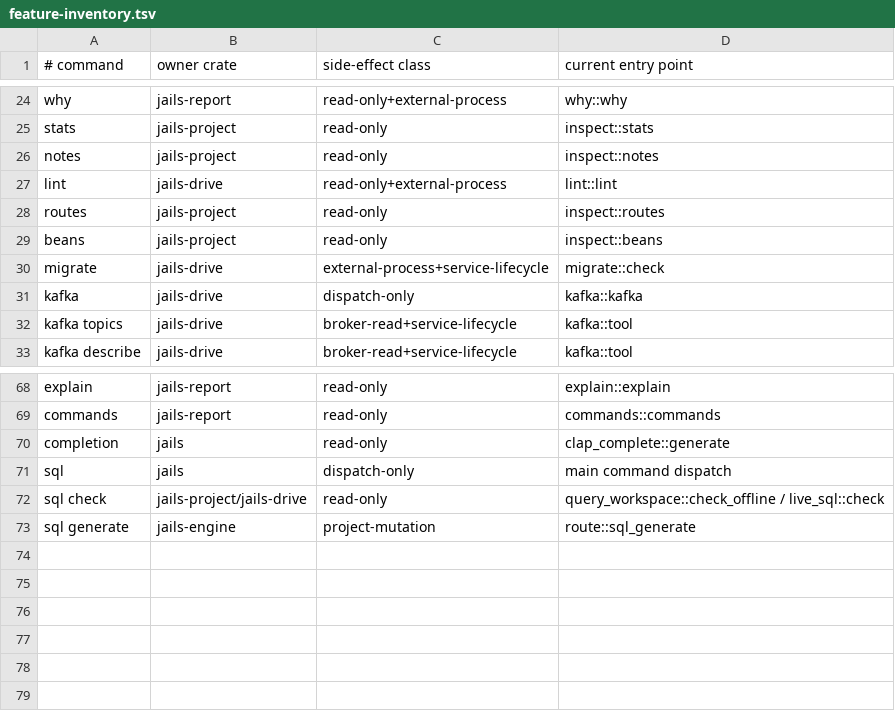
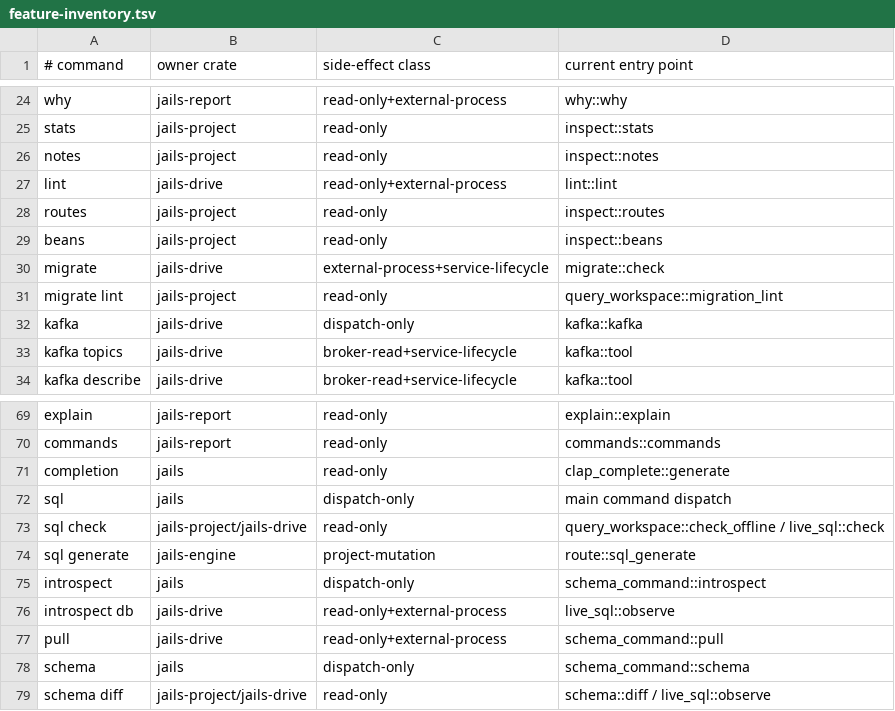
Before and after one commit to laithshadeed/jails, a TSV file: docs/feature-inventory.tsv, drawn as a sheet; only a part is shown, gaps mark what is left out.

Commit message:
Observe and reconcile PostgreSQL schemas

```diff
--- a/docs/feature-inventory.tsv
+++ b/docs/feature-inventory.tsv
@@ -30,2 +30,3 @@ beans	jails-project	read-only	inspect::beans
 migrate	jails-drive	external-process+service-lifecycle	migrate::check
+migrate lint	jails-project	read-only	query_workspace::migration_lint
 kafka	jails-drive	dispatch-only	kafka::kafka
@@ -73 +74,6 @@ sql check	jails-project/jails-drive	read-only	query_workspace::check_offline / l
 sql generate	jails-engine	project-mutation	route::sql_generate
+introspect	jails	dispatch-only	schema_command::introspect
+introspect db	jails-drive	read-only+external-process	live_sql::observe
+pull	jails-drive	read-only+external-process	schema_command::pull
+schema	jails	dispatch-only	schema_command::schema
+schema diff	jails-project/jails-drive	read-only	schema::diff / live_sql::observe
```
Also changed, not shown: 13 other files.
